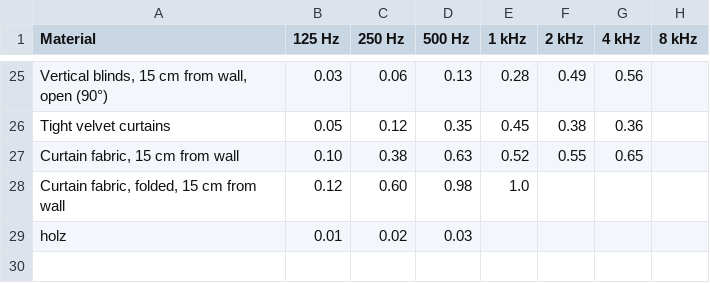
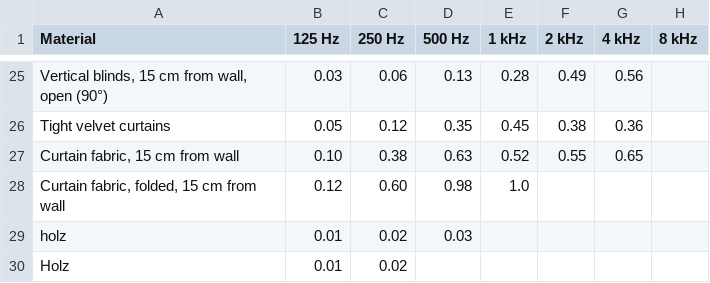
Before and after one commit to moritzxt/raumakustik, a CSV file: Datenbank_Absorptionsgrade.csv, drawn as a sheet; only a part is shown, gaps mark what is left out; the diff names each change by its address in the sheet, - before the commit and + after, or states it on an @@ line.

```diff
--- a/Datenbank_Absorptionsgrade.csv
+++ b/Datenbank_Absorptionsgrade.csv
+row 30: Holz | 0.01 | 0.02
```
Also changed, not shown: 2 other files.
